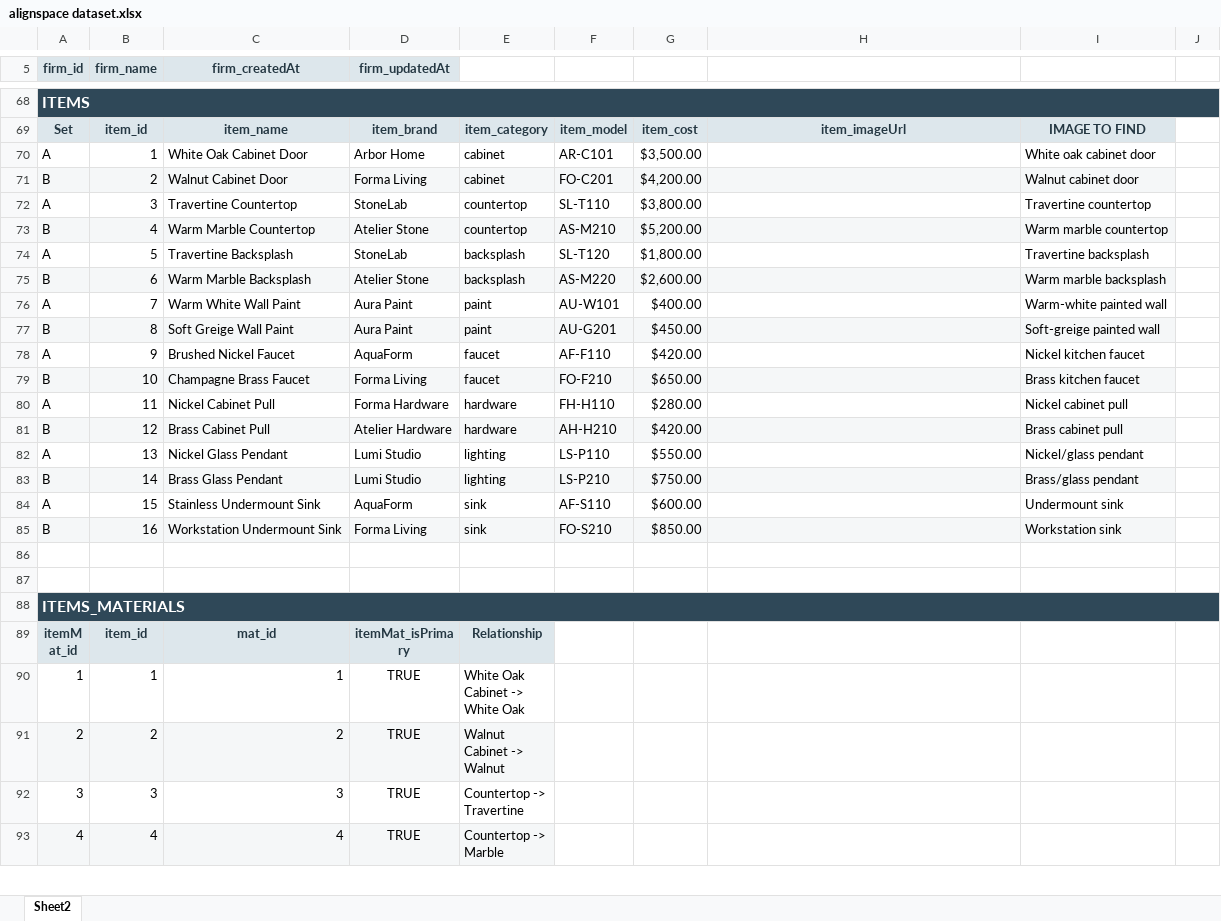
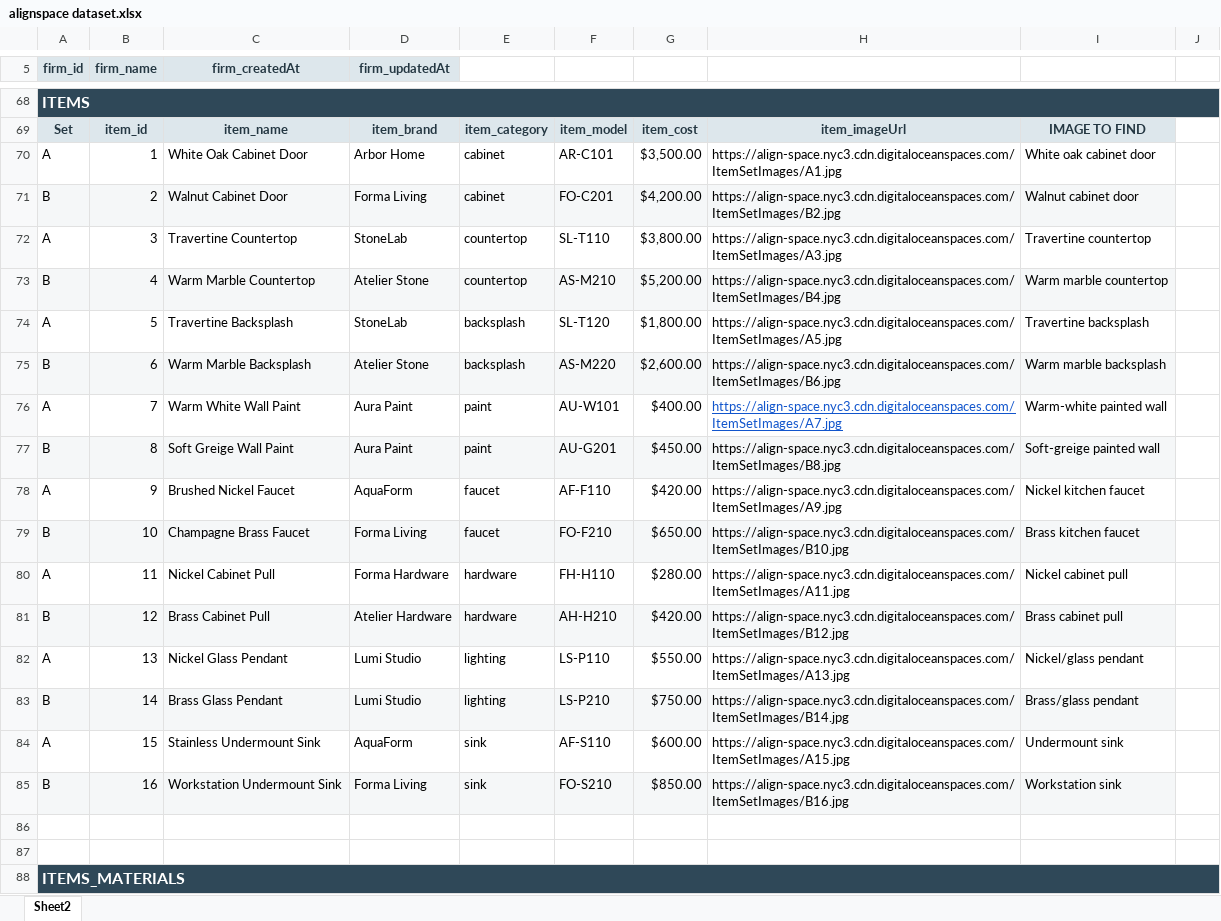
Before and after one commit to JettyChow/AlignSpace_SPARC2026, an Excel workbook: alignspace dataset.xlsx, sheet Sheet2, drawn as a sheet; only a part is shown, gaps mark what is left out; the shorter side is filled out with more unchanged rows; values as stored, in another font and other column widths than the file's, no borders; charts and pictures not drawn; the diff names each change by its address in the sheet, - before the commit and + after, or states it on an @@ line.

```diff
--- a/alignspace dataset.xlsx (sheet Sheet2)
+++ b/alignspace dataset.xlsx (sheet Sheet2)
-H70: (empty)
+H70: https://align-space.nyc3.cdn.digitaloceanspaces.com/ItemSetImages/A1.jpg
-H71: (empty)
+H71: https://align-space.nyc3.cdn.digitaloceanspaces.com/ItemSetImages/B2.jpg
-H72: (empty)
+H72: https://align-space.nyc3.cdn.digitaloceanspaces.com/ItemSetImages/A3.jpg
-H73: (empty)
+H73: https://align-space.nyc3.cdn.digitaloceanspaces.com/ItemSetImages/B4.jpg
-H74: (empty)
+H74: https://align-space.nyc3.cdn.digitaloceanspaces.com/ItemSetImages/A5.jpg
-H75: (empty)
+H75: https://align-space.nyc3.cdn.digitaloceanspaces.com/ItemSetImages/B6.jpg
-H76: (empty)
+H76: https://align-space.nyc3.cdn.digitaloceanspaces.com/ItemSetImages/A7.jpg
-H77: (empty)
+H77: https://align-space.nyc3.cdn.digitaloceanspaces.com/ItemSetImages/B8.jpg
-H78: (empty)
+H78: https://align-space.nyc3.cdn.digitaloceanspaces.com/ItemSetImages/A9.jpg
-H79: (empty)
+H79: https://align-space.nyc3.cdn.digitaloceanspaces.com/ItemSetImages/B10.jpg
-H80: (empty)
+H80: https://align-space.nyc3.cdn.digitaloceanspaces.com/ItemSetImages/A11.jpg
-H81: (empty)
+H81: https://align-space.nyc3.cdn.digitaloceanspaces.com/ItemSetImages/B12.jpg
-H82: (empty)
+H82: https://align-space.nyc3.cdn.digitaloceanspaces.com/ItemSetImages/A13.jpg
-H83: (empty)
+H83: https://align-space.nyc3.cdn.digitaloceanspaces.com/ItemSetImages/B14.jpg
-H84: (empty)
+H84: https://align-space.nyc3.cdn.digitaloceanspaces.com/ItemSetImages/A15.jpg
-H85: (empty)
+H85: https://align-space.nyc3.cdn.digitaloceanspaces.com/ItemSetImages/B16.jpg
```
Also changed, not shown: charts or pictures, 4 other files.
